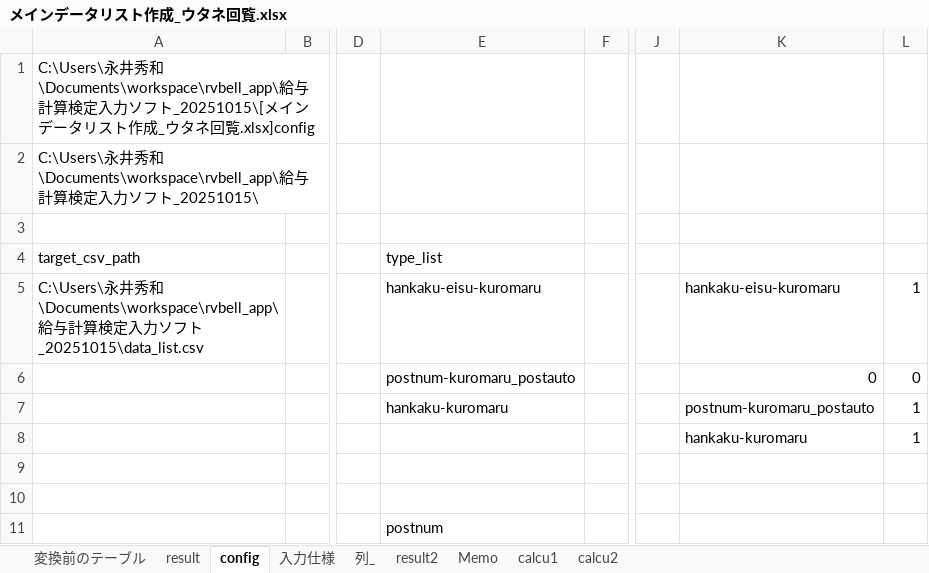
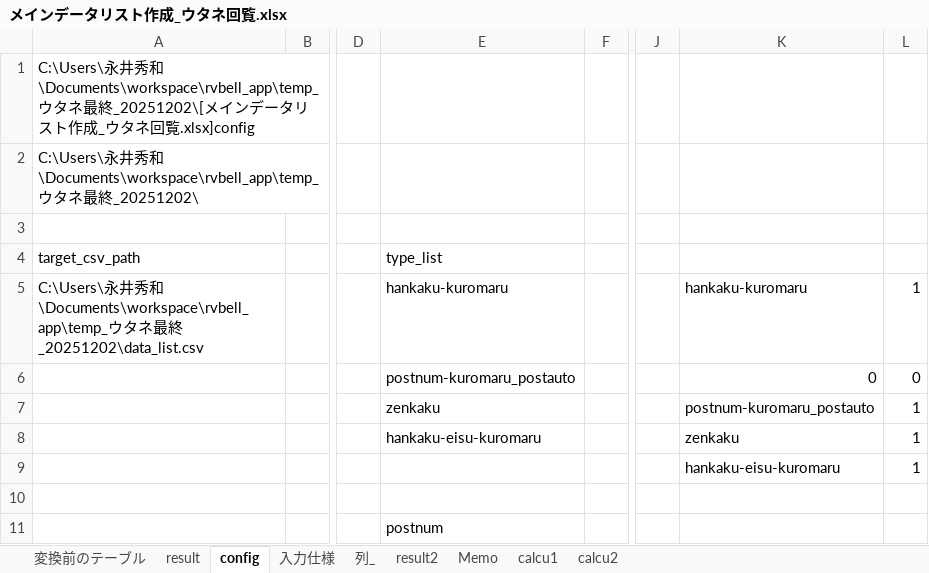
Before and after one commit to HideNaga3/Temp_UtaneInput, an Excel workbook: メインデータリスト作成_ウタネ回覧.xlsx, sheet config, drawn as a sheet; only a part is shown, gaps mark what is left out; values as stored, in another font and other column widths than the file's, no borders; table styles not drawn; the diff names each change by its address in the sheet, - before the commit and + after, or states it on an @@ line.

```diff
--- a/メインデータリスト作成_ウタネ回覧.xlsx (sheet config)
+++ b/メインデータリスト作成_ウタネ回覧.xlsx (sheet config)
-A1 (target_csv_path): …秀和\Documents\workspace\rvbell_app\給与計算検定入力ソフト_20251015\[メイ…
+A1 (target_csv_path): …秀和\Documents\workspace\rvbell_app\temp_ウタネ最終_20251202\[メイ…
-A2 (target_csv_path): …秀和\Documents\workspace\rvbell_app\給与計算検定入力ソフト_20251015\
+A2 (target_csv_path): …秀和\Documents\workspace\rvbell_app\temp_ウタネ最終_20251202\
-A5 (target_csv_path): …秀和\Documents\workspace\rvbell_app\給与計算検定入力ソフト_20251015\data_list.csv
+A5 (target_csv_path): …秀和\Documents\workspace\rvbell_app\temp_ウタネ最終_20251202\data_list.csv
-E5 (type_list): hankaku-eisu-kuromaru
+E5 (type_list): hankaku-kuromaru
-K5: hankaku-eisu-kuromaru
+K5: hankaku-kuromaru
-E7 (type_list): hankaku-kuromaru
+E7 (type_list): zenkaku
-E8 (type_list): (empty)
+E8 (type_list): hankaku-eisu-kuromaru
-K8: hankaku-kuromaru
+K8: zenkaku
-K9: (empty)
+K9: hankaku-eisu-kuromaru
-L9: (empty)
+L9: 1
```
Also changed, not shown: sheet calcu1, sheet 変換前のテーブル, sheet calcu2, sheet result, 3 other files.
